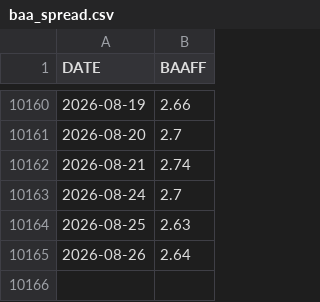
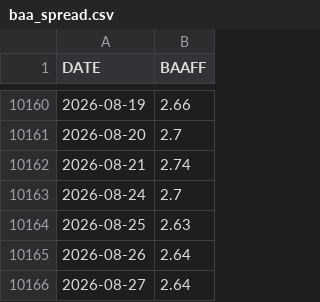
Before and after one commit to skywalkerhu/Equity_Bubble_Dashboard, a CSV file: data/baa_spread.csv, drawn as a sheet; only a part is shown, gaps mark what is left out.

```diff
--- a/data/baa_spread.csv
+++ b/data/baa_spread.csv
@@ -10165 +10165,2 @@ DATE,BAAFF
 2026-08-26,2.64
+2026-08-27,2.64
```
Also changed, not shown: data/market_data.csv, 2 other files.
